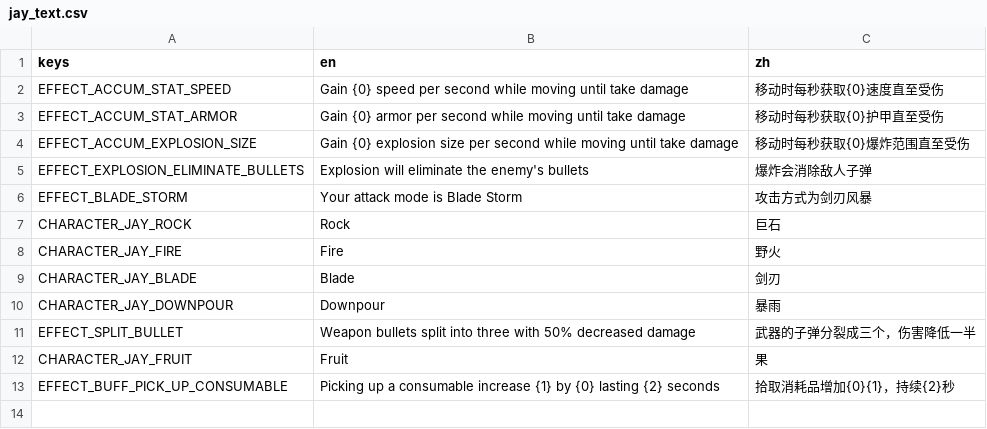
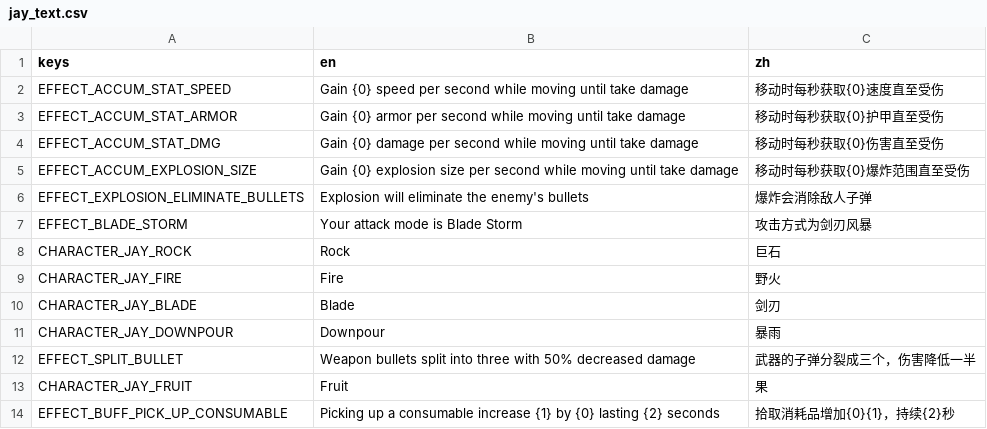
Before and after one commit to zyjzxc/Bortato, a CSV file: translations/jay_text.csv, drawn as a sheet; the diff names each change by its address in the sheet, - before the commit and + after, or states it on an @@ line.

Commit message:
missing rock's damage effect.

```diff
--- a/translations/jay_text.csv
+++ b/translations/jay_text.csv
+row 4: EFFECT_ACCUM_STAT_DMG | Gain {0} damage per second while moving until take damage | 移动时每秒获取{0}伤害直至受伤
```
Also changed, not shown: 4 other files.
